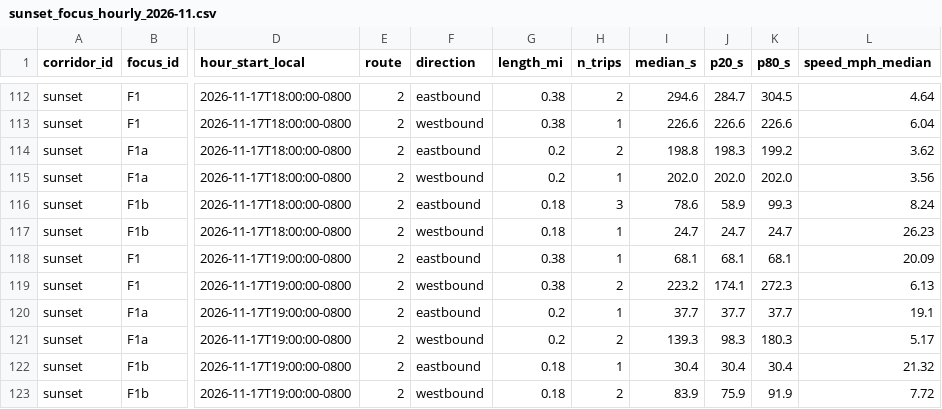
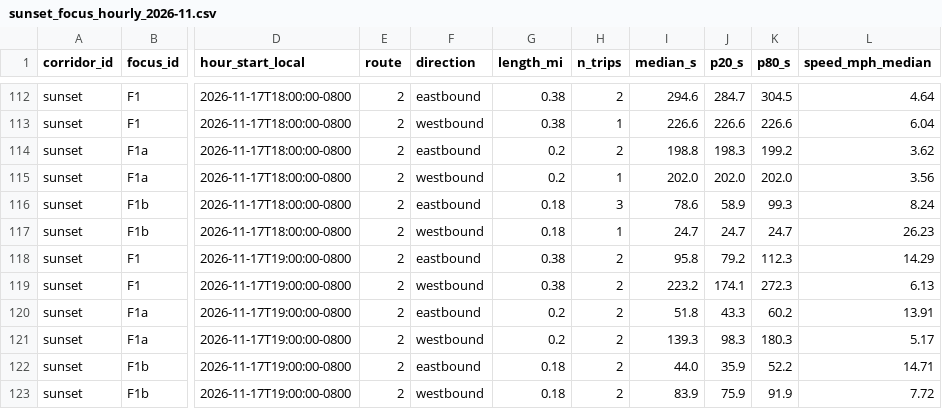
Before and after one commit to here/aviary, a CSV file: data/corridors/sunset/observed/sunset_focus_hourly_2026-11.csv, drawn as a sheet; only a part is shown, gaps mark what is left out; the diff names each change by its address in the sheet, - before the commit and + after, or states it on an @@ line.

```diff
--- a/data/corridors/sunset/observed/sunset_focus_hourly_2026-11.csv
+++ b/data/corridors/sunset/observed/sunset_focus_hourly_2026-11.csv
-H118 (n_trips): 1
+H118 (n_trips): 2
-I118 (median_s): 68.1
+I118 (median_s): 95.8
-J118 (p20_s): 68.1
+J118 (p20_s): 79.2
-K118 (p80_s): 68.1
+K118 (p80_s): 112.3
-L118 (speed_mph_median): 20.09
+L118 (speed_mph_median): 14.29
-H120 (n_trips): 1
+H120 (n_trips): 2
-I120 (median_s): 37.7
+I120 (median_s): 51.8
-J120 (p20_s): 37.7
+J120 (p20_s): 43.3
-K120 (p80_s): 37.7
+K120 (p80_s): 60.2
-L120 (speed_mph_median): 19.1
+L120 (speed_mph_median): 13.91
-H122 (n_trips): 1
+H122 (n_trips): 2
-I122 (median_s): 30.4
+I122 (median_s): 44.0
-J122 (p20_s): 30.4
+J122 (p20_s): 35.9
-K122 (p80_s): 30.4
+K122 (p80_s): 52.2
-L122 (speed_mph_median): 21.32
+L122 (speed_mph_median): 14.71
```
Also changed, not shown: data/corridors/hollywood/observed/hollywood_observed_2026-11.csv, data/corridors/sunset/observed/sunset_focus_traversals_2026-11.csv, 3 other files.
